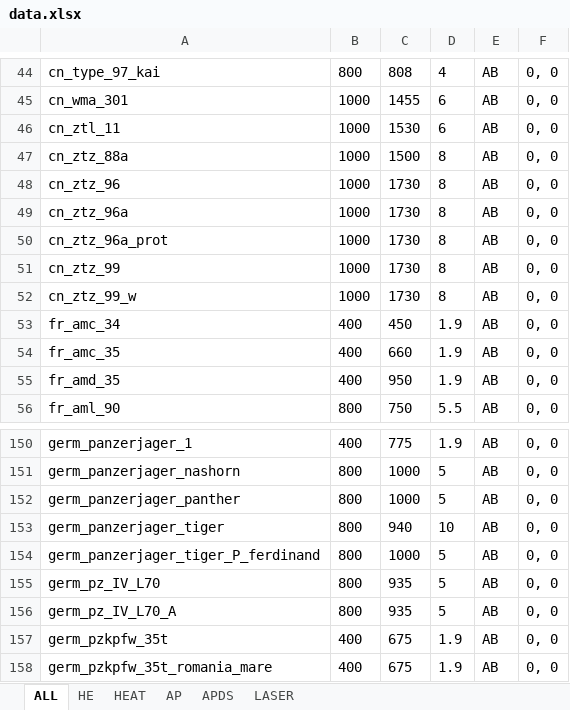
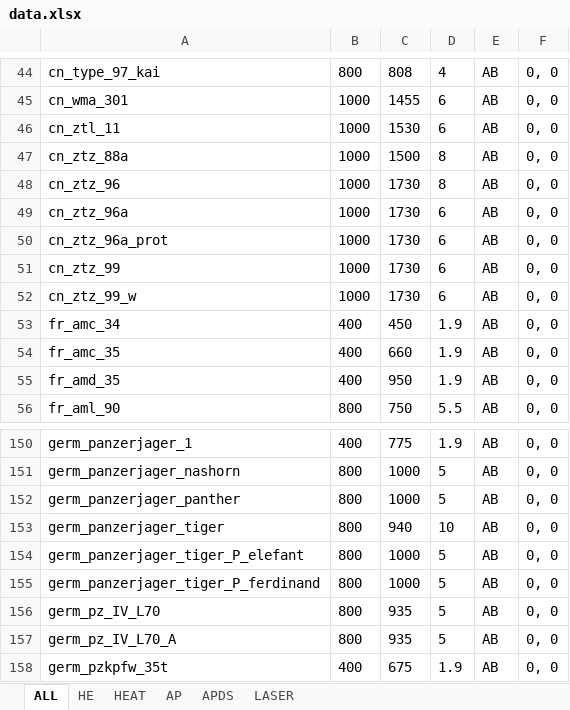
Before and after one commit to ShubbeLeontij/sightgenerator, an Excel workbook: data.xlsx, sheet ALL, drawn as a sheet; only a part is shown, gaps mark what is left out; the shorter side is filled out with more unchanged rows; values as stored, in another font and other column widths than the file's, no borders; the diff names each change by its address in the sheet, - before the commit and + after, or states it on an @@ line.

```diff
--- a/data.xlsx (sheet ALL)
+++ b/data.xlsx (sheet ALL)
-D49:D52: 8
+D49:D52: 6
+row 154: germ_panzerjager_tiger_P_elefant | 800 | 1000 | 5 | AB | 0, 0
```
Also changed, not shown: sheet AP, sheet APDS, sheet HEAT, sheet LASER, 2 other files.
